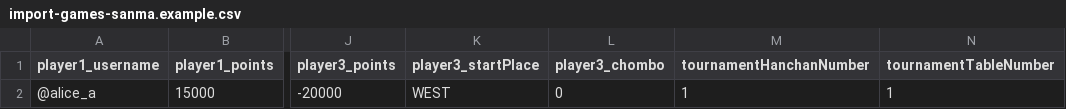
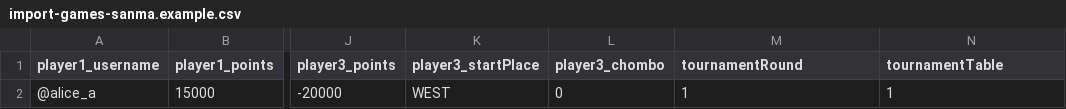
Before and after one commit to DanieLTjach/Dojo-Tracker-Server, a CSV file: scripts/examples/import-games-sanma.example.csv, drawn as a sheet; only a part is shown, gaps mark what is left out; the diff names each change by its address in the sheet, - before the commit and + after, or states it on an @@ line.

Commit message:
Implement game tracking (#80)
* Rename gameStartPlace to wind

* Renamed game tournament columns

* Finished DB migration and updated endpoint to get single game

* Added endpoint to create a tracked game

* Added endpoint to add round result

* Added endpoint to rollback the last game round

* Added endpoint to finish game

* Added log for game round rollback

* Started implementing point calculation for tracked games

* Implemented point calculation for tracked games

* Implemented next round state calculation

* refactor: Rename unstarted game status to created

* Implemented game end

* Updated game deletion logic

* Added endpoint to undo game finish

* Added handling of remaining riichi sticks when finishing the game

* Fixed head bump player calculation for sanma

* Added validation for uniqueness of user ids when adding game round result

* Added validtion of abortive draw riichi ids

* Added unit tests for game end and wind rotation

---------

Co-authored-by: Ihor <play@shogi-dojo.com>

```diff
--- a/scripts/examples/import-games-sanma.example.csv
+++ b/scripts/examples/import-games-sanma.example.csv
-M1: tournamentHanchanNumber
+M1: tournamentRound
-N1: tournamentTableNumber
+N1: tournamentTable
```
Also changed, not shown: scripts/examples/import-games-yonma.example.csv, 35 other files.
